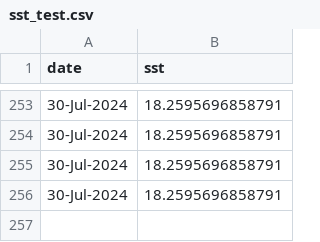
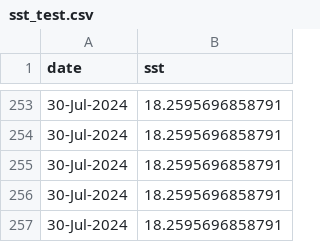
Before and after one commit to joshcullen/github_actions_workshop, a CSV file: MATLAB_example/sst_test.csv, drawn as a sheet; only a part is shown, gaps mark what is left out; the diff names each change by its address in the sheet, - before the commit and + after, or states it on an @@ line.

Commit message:
Updated CSV file

```diff
--- a/MATLAB_example/sst_test.csv
+++ b/MATLAB_example/sst_test.csv
+row 257: 30-Jul-2024 | 18.2595696858791
```
